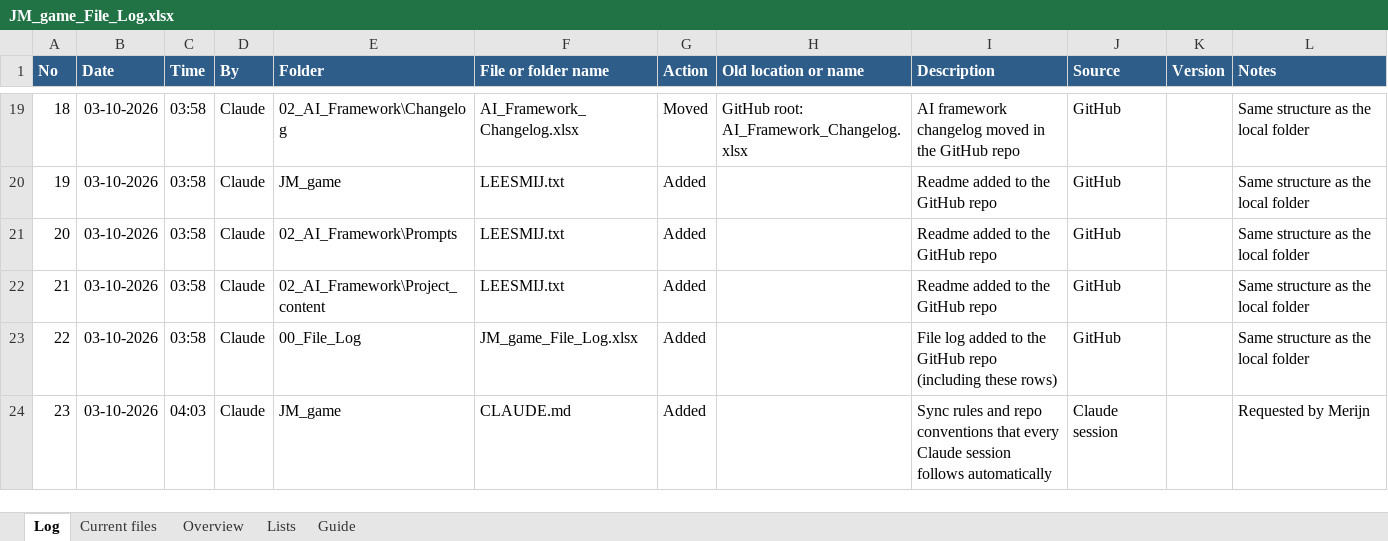
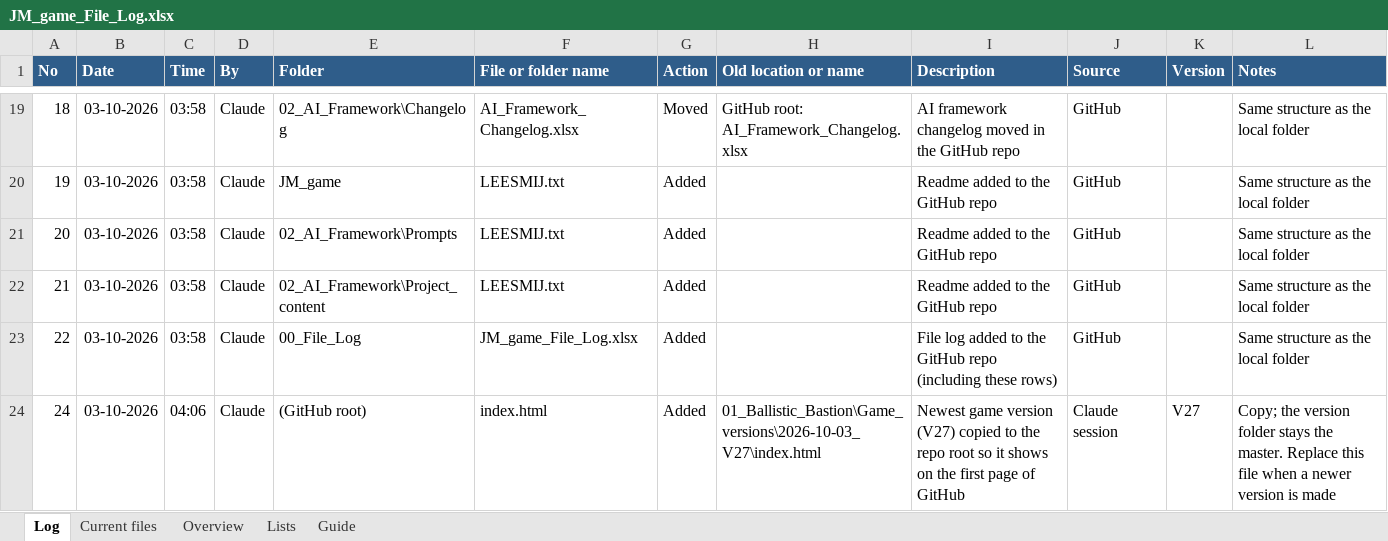
Before and after one commit to jdckoop-sudo/03102026_testgame_MJ, an Excel workbook: 00_File_Log/JM_game_File_Log.xlsx, sheet Log, drawn as a sheet; only a part is shown, gaps mark what is left out; values as stored, in another font and other column widths than the file's, no borders; table styles not drawn; removed rows and columns are numbered as before the commit, all else as after; the diff names each change by its address in the sheet, - before the commit and + after, or states it on an @@ line.

```diff
--- a/00_File_Log/JM_game_File_Log.xlsx (sheet Log)
+++ b/00_File_Log/JM_game_File_Log.xlsx (sheet Log)
-row 24: 23 | 03-10-2026 | 04:03 | Claude | JM_game | CLAUDE.md | Added |  | Sync rules and repo conventions that every Claude session follows automatically | Claude session |  | Requested by Merijn
+row 24: 24 | 03-10-2026 | 04:06 | Claude | (GitHub root) | index.html | Added | 01_Ballistic_Bastion\Game_versions\2026-10-03_V27\index.html | Newest game version (V27) copied to the repo root so it shows on the first page of GitHub | Claude session | V27 | Copy; the version folder stays the master. Replace this file when a newer version is made
```
Also changed, not shown: sheet Current files, 1 other file.
